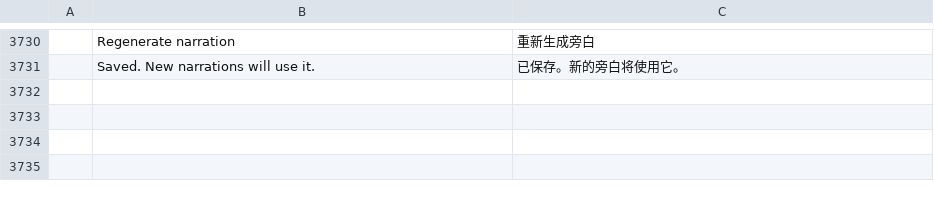
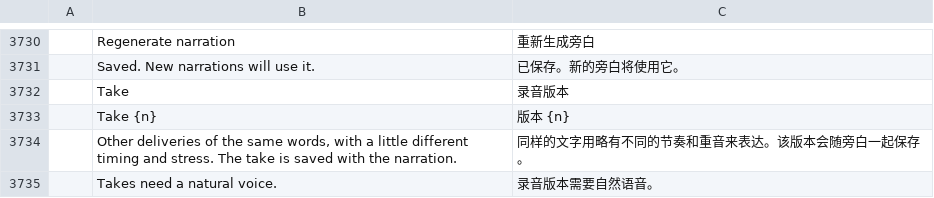
Before and after one commit to AdeThorMiwa/edith, a TSV file: crates/ui-egui/src/i18n/zh-cn.tsv, drawn as a sheet; only a part is shown, gaps mark what is left out; the diff names each change by its address in the sheet, - before the commit and + after, or states it on an @@ line.

```diff
--- a/crates/ui-egui/src/i18n/zh-cn.tsv
+++ b/crates/ui-egui/src/i18n/zh-cn.tsv
+row 3732:  | Take | 录音版本
+row 3733:  | Take {n} | 版本 {n}
+row 3734:  | Other deliveries of the same words, with a little different timing and stress. The take is saved with the narration. | 同样的文字用略有不同的节奏和重音来表达。该版本会随旁白一起保存。
+row 3735:  | Takes need a natural voice. | 录音版本需要自然语音。
```
Also changed, not shown: crates/ui-egui/src/i18n/es.tsv, crates/ui-egui/src/i18n/ja.tsv, 4 other files.
